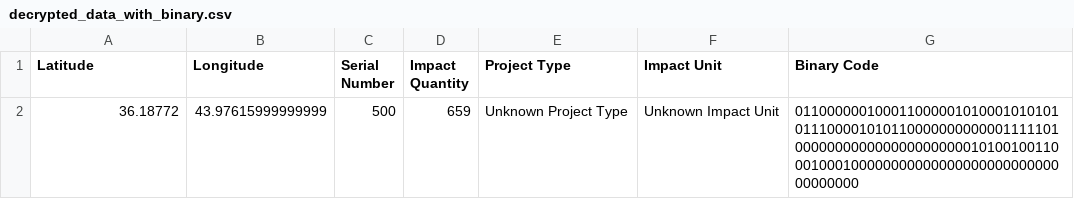
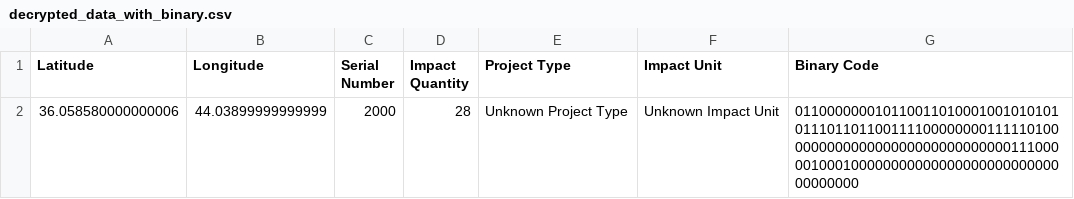
Before and after one commit to releafs/decryption, a CSV file: process/decrypted_data_with_binary.csv, drawn as a sheet; removed rows and columns are numbered as before the commit, all else as after; the diff names each change by its address in the sheet, - before the commit and + after, or states it on an @@ line.

```diff
--- a/process/decrypted_data_with_binary.csv
+++ b/process/decrypted_data_with_binary.csv
-row 2: 36.18772 | 43.97615999999999 | 500 | 659 | Unknown Project Type | Unknown Impact Unit | 01100000010001100000101000101010101110000101011000000000000111110100000000000000000000001010010011000100010000000000000000000000000000000000
+row 2: 36.058580000000006 | 44.03899999999999 | 2000 | 28 | Unknown Project Type | Unknown Impact Unit | 01100000001011001101000100101010101110110110011110000000011111010000000000000000000000000000011100000100010000000000000000000000000000000000
```
Also changed, not shown: 2 other files.
